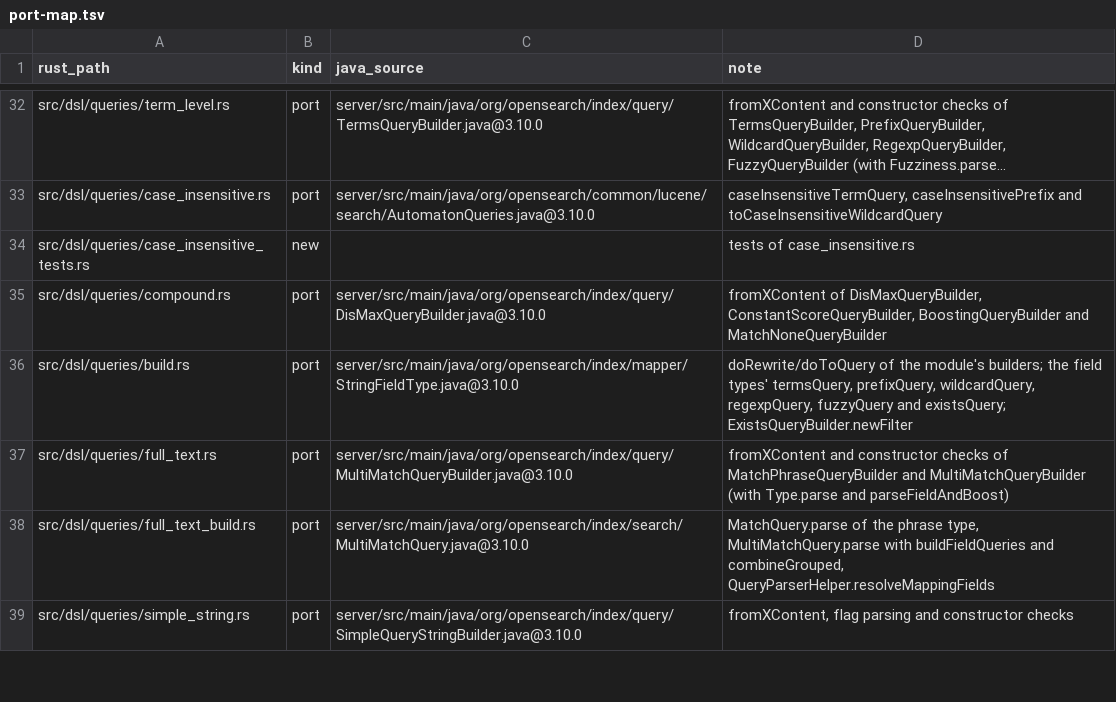
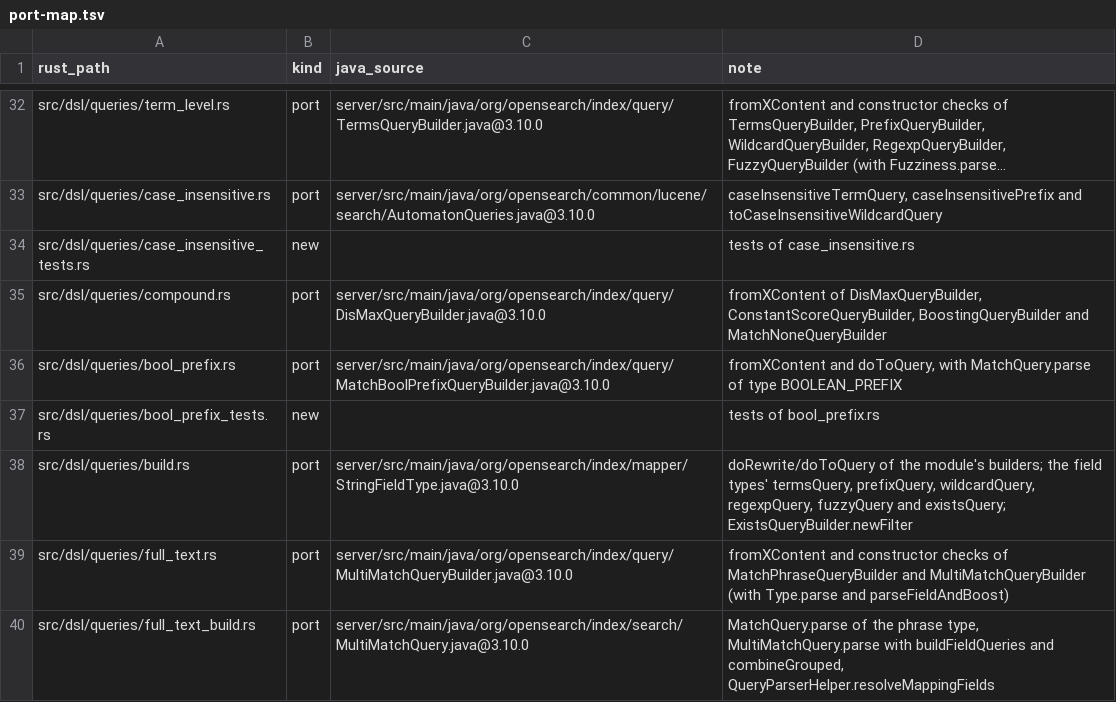
Before and after one commit to huyz0/opensearch-serverless, a TSV file: crates/reader/port-map.tsv, drawn as a sheet; only a part is shown, gaps mark what is left out; the shorter side is filled out with more unchanged rows; long unchanged cells end in …; the diff names each change by its address in the sheet, - before the commit and + after, or states it on an @@ line.

```diff
--- a/crates/reader/port-map.tsv
+++ b/crates/reader/port-map.tsv
+row 36: src/dsl/queries/bool_prefix.rs | port | server/src/main/java/org/opensearch/index/query/MatchBoolPrefixQueryBuilder.java@3.10.0 | fromXContent and doToQuery, with MatchQuery.parse of type BOOLEAN_PREFIX
+row 37: src/dsl/queries/bool_prefix_tests.rs | new |  | tests of bool_prefix.rs
```
Also changed, not shown: 9 other files.
